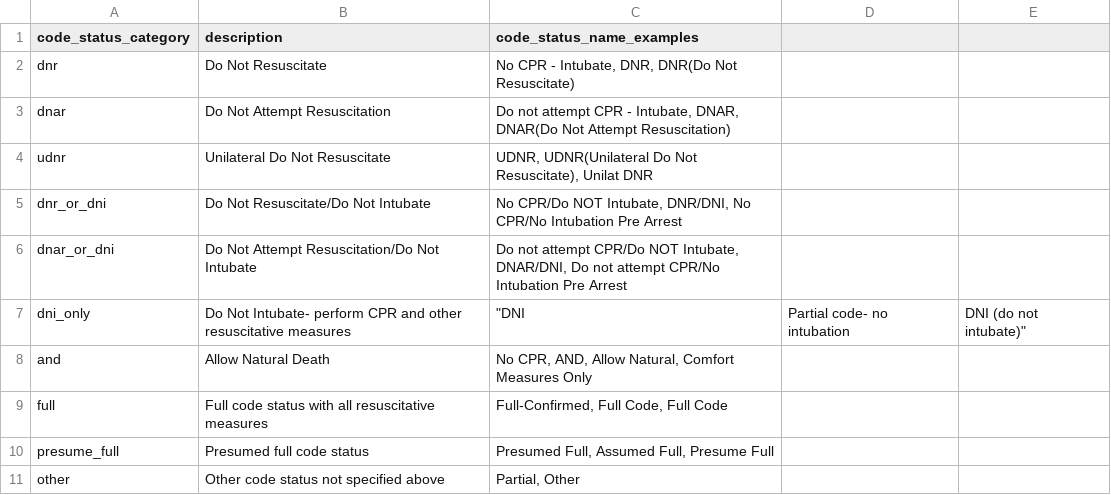
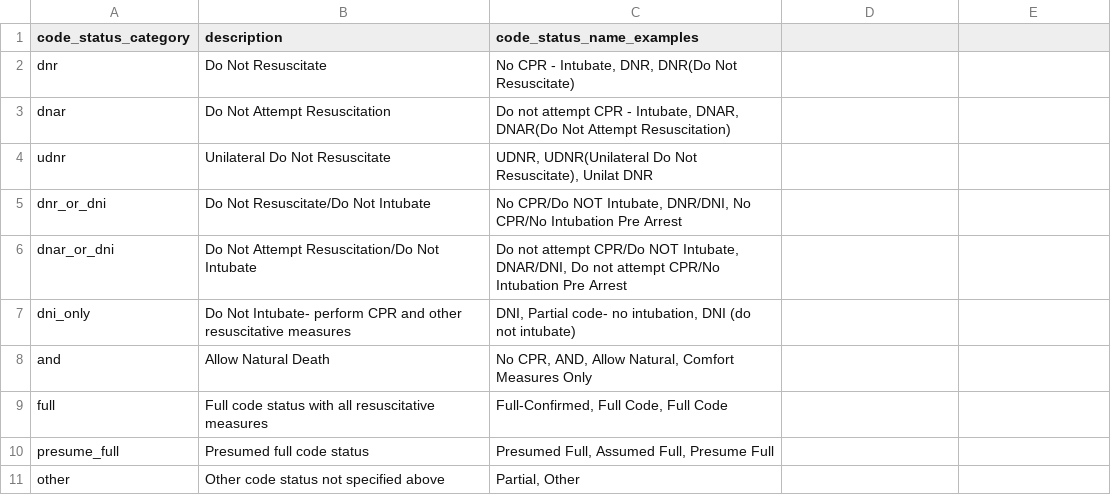
Before and after one commit to Common-Longitudinal-ICU-data-Format/CLIF, a CSV file: mCIDE/code_status/clif_code_status_categories.csv, drawn as a sheet.

Commit message:
fix(mCIDE): repair malformed dni_only row in code_status categories
A space before the opening quote made the quotes literal, so the
dni_only row parsed as 5 fields instead of 3 and pandas.read_csv failed
with "Expected 3 fields in line 7, saw 5". Re-quote the examples field
and drop the 5 trailing blank lines.

```diff
--- a/mCIDE/code_status/clif_code_status_categories.csv
+++ b/mCIDE/code_status/clif_code_status_categories.csv
@@ -6,3 +6,3 @@ dnr_or_dni,Do Not Resuscitate/Do Not Intubate,"No CPR/Do NOT Intubate, DNR/DNI,
 dnar_or_dni,Do Not Attempt Resuscitation/Do Not Intubate,"Do not attempt CPR/Do NOT Intubate, DNAR/DNI, Do not attempt CPR/No Intubation Pre Arrest"
-dni_only, Do Not Intubate- perform CPR and other resuscitative measures," ""DNI", Partial code- no intubation," DNI (do not intubate)"""
+dni_only,Do Not Intubate- perform CPR and other resuscitative measures,"DNI, Partial code- no intubation, DNI (do not intubate)"
 and,Allow Natural Death,"No CPR, AND, Allow Natural, Comfort Measures Only"
```
